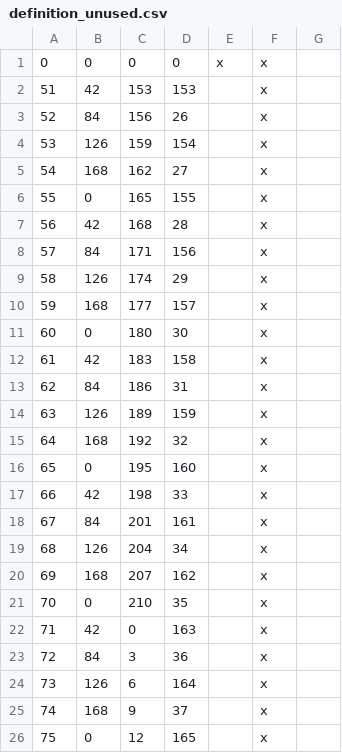
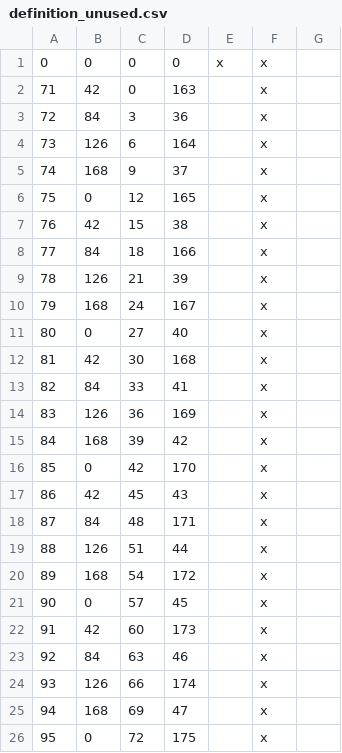
Before and after one commit to hamzah-hayat/the-lost-star, a CSV file: The_Lost_Star/map_data/definition_unused.csv, drawn as a sheet; only a part is shown; the shorter side is filled out with more unchanged rows; the diff names each change by its address in the sheet, - before the commit and + after, or states it on an @@ line.

```diff
--- a/The_Lost_Star/map_data/definition_unused.csv
+++ b/The_Lost_Star/map_data/definition_unused.csv
-row 2: 51 | 42 | 153 | 153 |  | x
-row 3: 52 | 84 | 156 | 26 |  | x
-row 4: 53 | 126 | 159 | 154 |  | x
-row 5: 54 | 168 | 162 | 27 |  | x
-row 6: 55 | 0 | 165 | 155 |  | x
-row 7: 56 | 42 | 168 | 28 |  | x
-row 8: 57 | 84 | 171 | 156 |  | x
-row 9: 58 | 126 | 174 | 29 |  | x
-row 10: 59 | 168 | 177 | 157 |  | x
-row 11: 60 | 0 | 180 | 30 |  | x
-row 12: 61 | 42 | 183 | 158 |  | x
-row 13: 62 | 84 | 186 | 31 |  | x
-row 14: 63 | 126 | 189 | 159 |  | x
-row 15: 64 | 168 | 192 | 32 |  | x
-row 16: 65 | 0 | 195 | 160 |  | x
-row 17: 66 | 42 | 198 | 33 |  | x
-row 18: 67 | 84 | 201 | 161 |  | x
-row 19: 68 | 126 | 204 | 34 |  | x
-row 20: 69 | 168 | 207 | 162 |  | x
-row 21: 70 | 0 | 210 | 35 |  | x
```
Also changed, not shown: The_Lost_Star/map_data/definition.csv, 12 other files.
